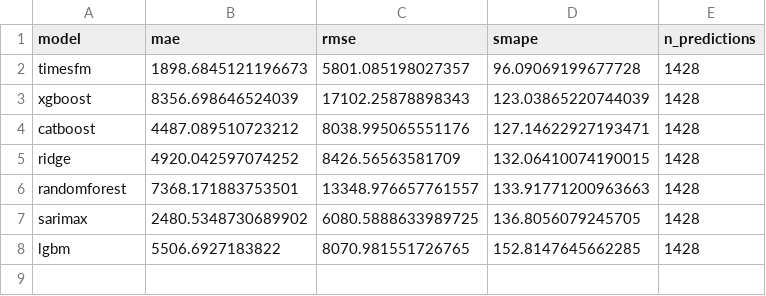
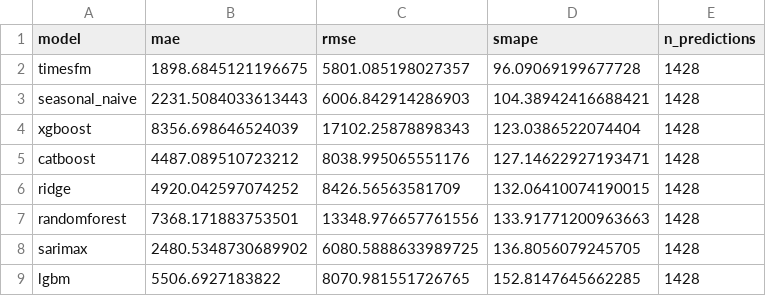
Before and after one commit to fabianofilho/dengue-time-series, a CSV file: results/benchmark_rio_metrics.csv, drawn as a sheet.

```diff
--- a/results/benchmark_rio_metrics.csv
+++ b/results/benchmark_rio_metrics.csv
@@ -1,7 +1,8 @@
 model,mae,rmse,smape,n_predictions
-timesfm,1898.6845121196673,5801.085198027357,96.09069199677728,1428
-xgboost,8356.698646524039,17102.25878898343,123.03865220744039,1428
+timesfm,1898.6845121196675,5801.085198027357,96.09069199677728,1428
+seasonal_naive,2231.5084033613443,6006.842914286903,104.38942416688421,1428
+xgboost,8356.698646524039,17102.25878898343,123.0386522074404,1428
 catboost,4487.089510723212,8038.995065551176,127.14622927193471,1428
 ridge,4920.042597074252,8426.56563581709,132.06410074190015,1428
-randomforest,7368.171883753501,13348.976657761557,133.91771200963663,1428
+randomforest,7368.171883753501,13348.976657761556,133.91771200963663,1428
 sarimax,2480.5348730689902,6080.5888633989725,136.8056079245705,1428
```
Also changed, not shown: results/benchmark_belo_horizonte_metrics.csv, results/benchmark_fortaleza_metrics.csv, 18 other files.
